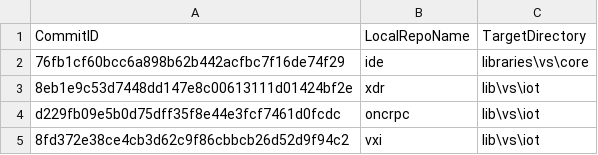
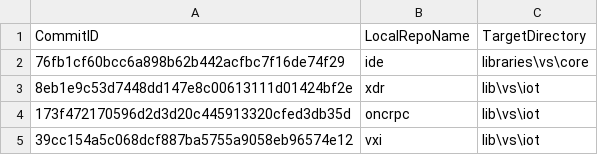
Before and after one commit to ATECoder/dn.vxi11, a CSV file: ExternalReposCommits.csv, drawn as a sheet.

```diff
--- a/ExternalReposCommits.csv
+++ b/ExternalReposCommits.csv
@@ -3,3 +3,3 @@ CommitID,LocalRepoName,TargetDirectory
 8eb1e9c53d7448dd147e8c00613111d01424bf2e,xdr,lib\vs\iot
-d229fb09e5b0d75dff35f8e44e3fcf7461d0fcdc,oncrpc,lib\vs\iot
-8fd372e38ce4cb3d62c9f86cbbcb26d52d9f94c2,vxi,lib\vs\iot
+173f472170596d2d3d20c445913320cfed3db35d,oncrpc,lib\vs\iot
+39cc154a5c068dcf887ba5755a9058eb96574e12,vxi,lib\vs\iot
```
Also changed, not shown: 8 other files.
